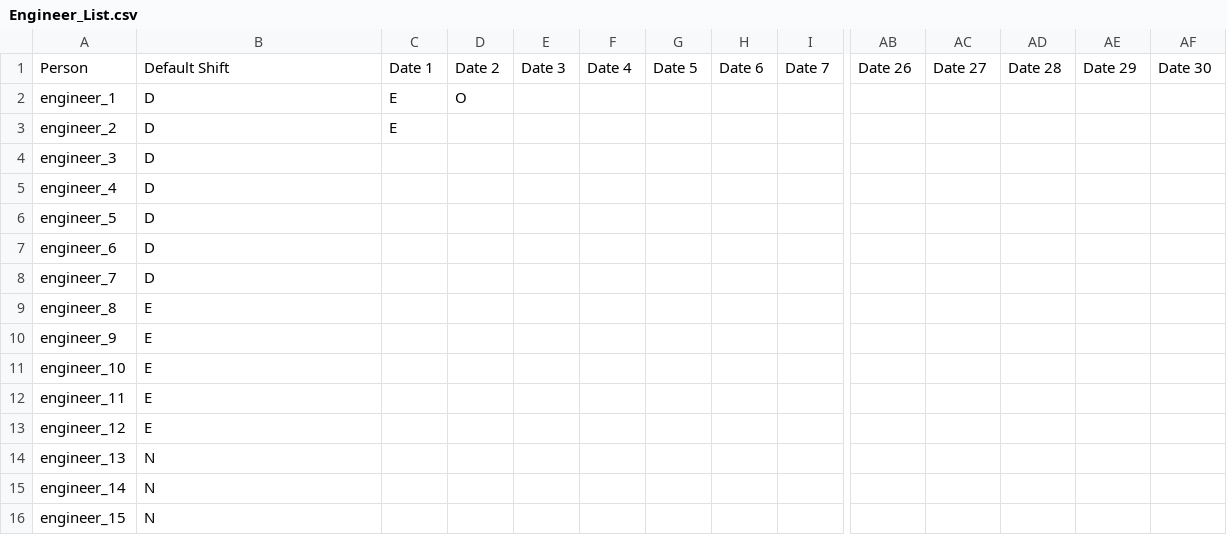
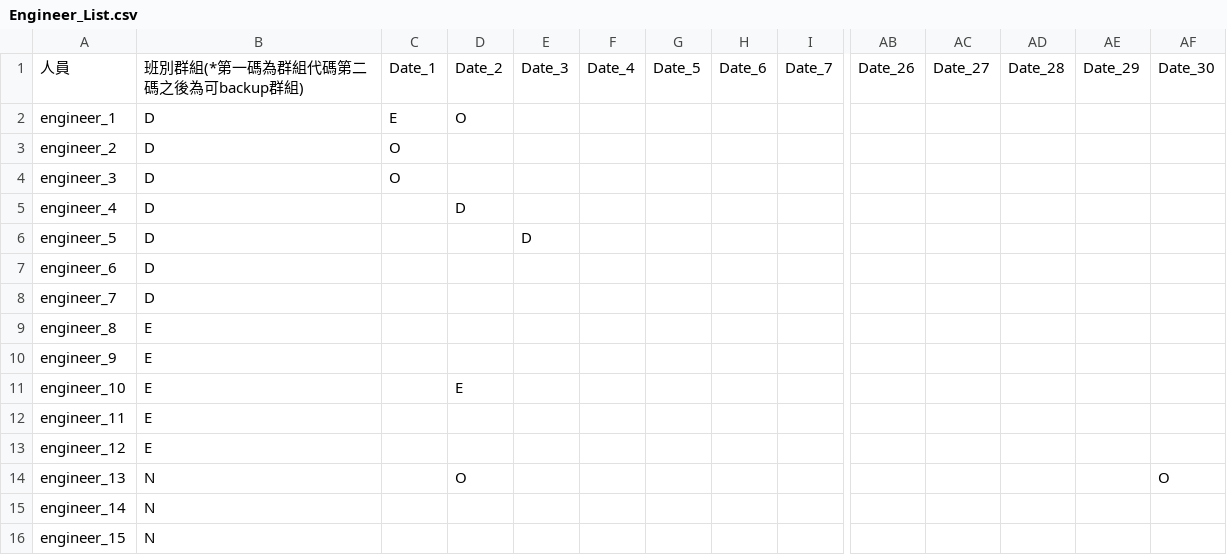
Before and after one commit to Bradley-ChenYiYu/Shift-Scheduling-with-RL, a CSV file: app/data/Engineer_List.csv, drawn as a sheet; only a part is shown, gaps mark what is left out; removed rows and columns are numbered as before the commit, all else as after; rows hold the shown columns only; the diff names each change by its address in the sheet, - before the commit and + after, or states it on an @@ line.

Commit message:
Update data to the offitial ones

```diff
--- a/app/data/Engineer_List.csv
+++ b/app/data/Engineer_List.csv
-row 1: Person | Default Shift | Date 1 | Date 2 | Date 3 | Date 4 | Date 5 | Date 6 | Date 7 | Date 26 | Date 27 | Date 28 | Date 29 | Date 30
+row 1: 人員 | 班別群組(*第一碼為群組代碼第二碼之後為可backup群組) | Date_1 | Date_2 | Date_3 | Date_4 | Date_5 | Date_6 | Date_7 | Date_26 | Date_27 | Date_28 | Date_29 | Date_30
-C3: E
+C3: O
-C4: (empty)
+C4: O
-D5: (empty)
+D5: D
-E6: (empty)
+E6: D
-D11: (empty)
+D11: E
-D14: (empty)
+D14: O
-AF14: (empty)
+AF14: O
```
Also changed, not shown: app/data/Shift_Demand.csv.
